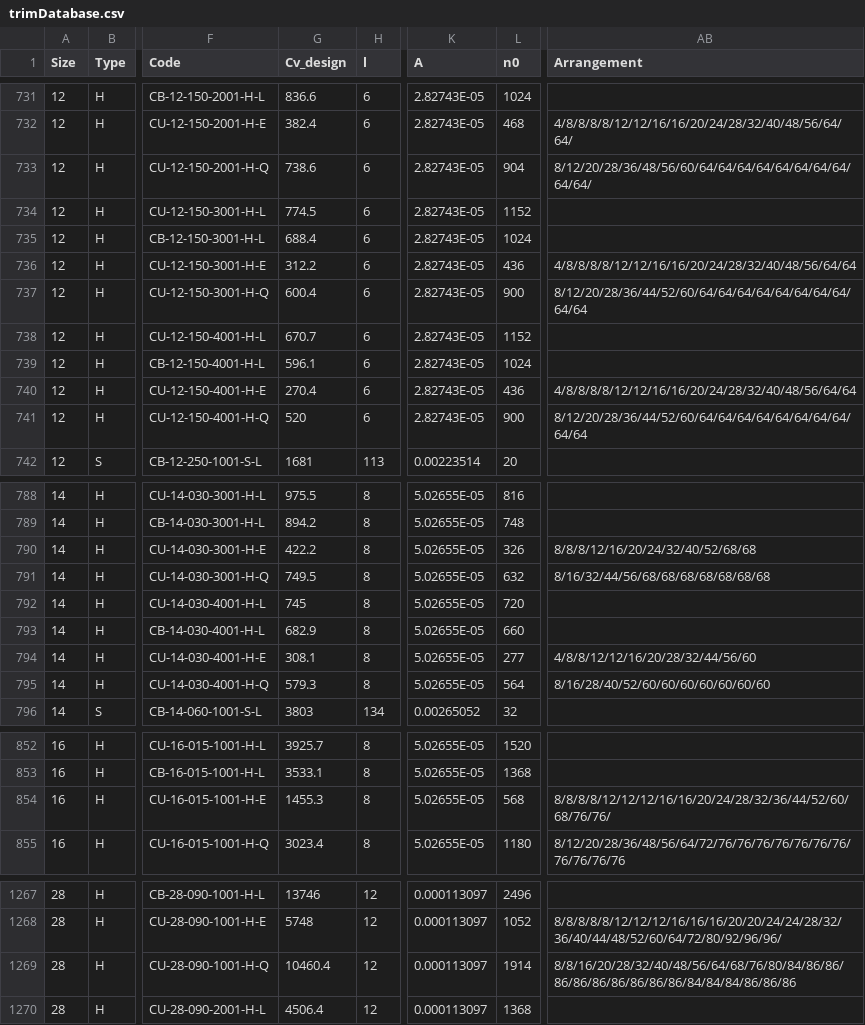
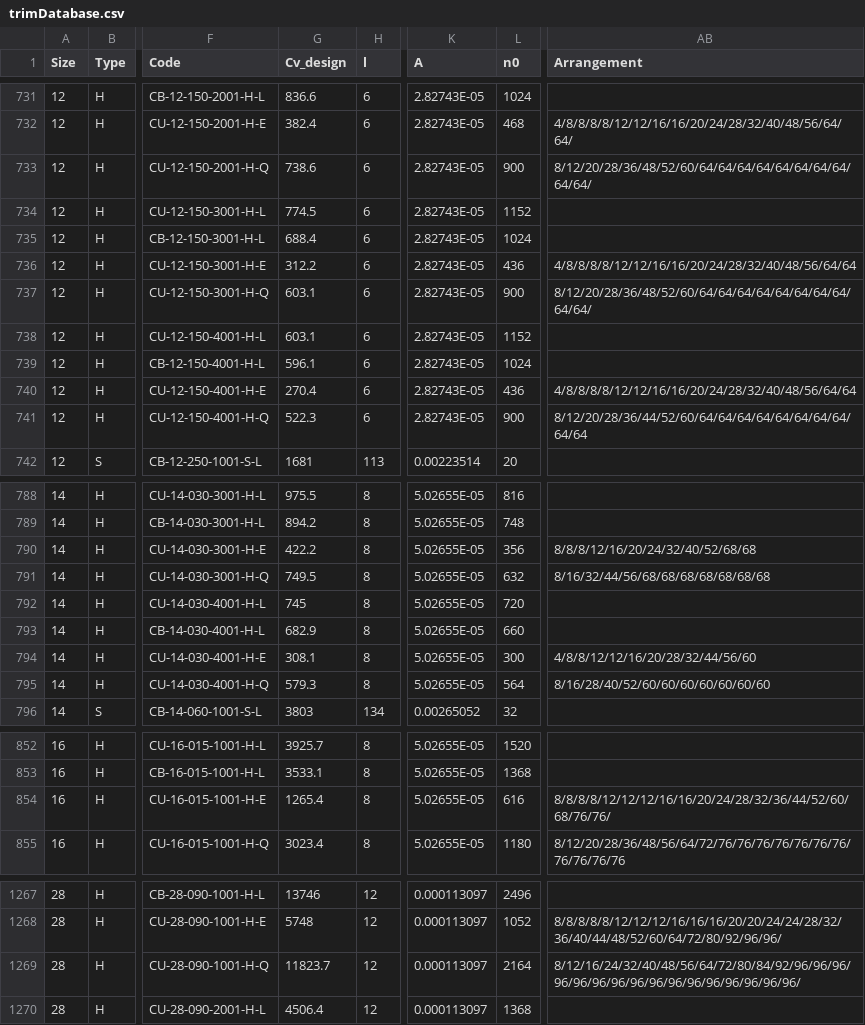
Before and after one commit to JonBradley100/control-valve-sizing, a CSV file: public/data/trimDatabase.csv, drawn as a sheet; only a part is shown, gaps mark what is left out; the diff covers the shown part only; the diff names each change by its address in the sheet, - before the commit and + after, or states it on an @@ line.

```diff
--- a/public/data/trimDatabase.csv
+++ b/public/data/trimDatabase.csv
-L733 (n0): 904
+L733 (n0): 900
-AB733 (Arrangement): 8/12/20/28/36/48/56/60/64/64/64/64/64/64/64/64/64/64/
+AB733 (Arrangement): 8/12/20/28/36/48/52/60/64/64/64/64/64/64/64/64/64/64/
-G737 (Cv_design): 600.4
+G737 (Cv_design): 603.1
-AB737 (Arrangement): 8/12/20/28/36/44/52/60/64/64/64/64/64/64/64/64/64/64
+AB737 (Arrangement): 8/12/20/28/36/48/52/60/64/64/64/64/64/64/64/64/64/64/
-G738 (Cv_design): 670.7
+G738 (Cv_design): 603.1
-G741 (Cv_design): 520
+G741 (Cv_design): 522.3
-L790 (n0): 326
+L790 (n0): 356
-L794 (n0): 277
+L794 (n0): 300
-G854 (Cv_design): 1455.3
+G854 (Cv_design): 1265.4
-L854 (n0): 568
+L854 (n0): 616
-G1269 (Cv_design): 10460.4
+G1269 (Cv_design): 11823.7
-L1269 (n0): 1914
+L1269 (n0): 2164
-AB1269 (Arrangement): 8/8/16/20/28/32/40/48/56/64/68/76/80/84/86/86/86/86/86/86/86/86/86/84/84/84/86/86/86
+AB1269 (Arrangement): 8/12/16/24/32/40/48/56/64/72/80/84/92/96/96/96/96/96/96/96/96/96/96/96/96/96/96/96/96/
```
Also changed, not shown: 54 edited cells elsewhere in this file.
